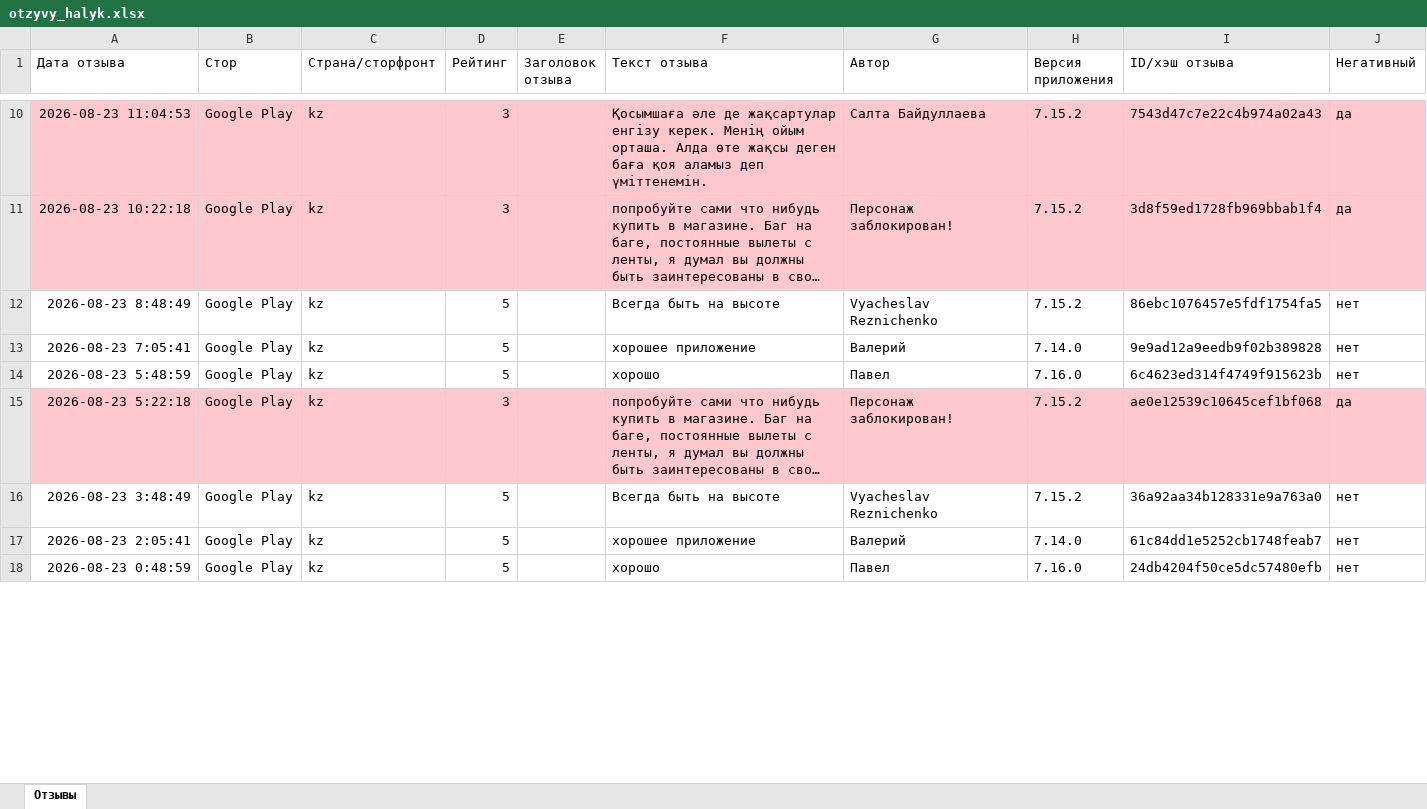
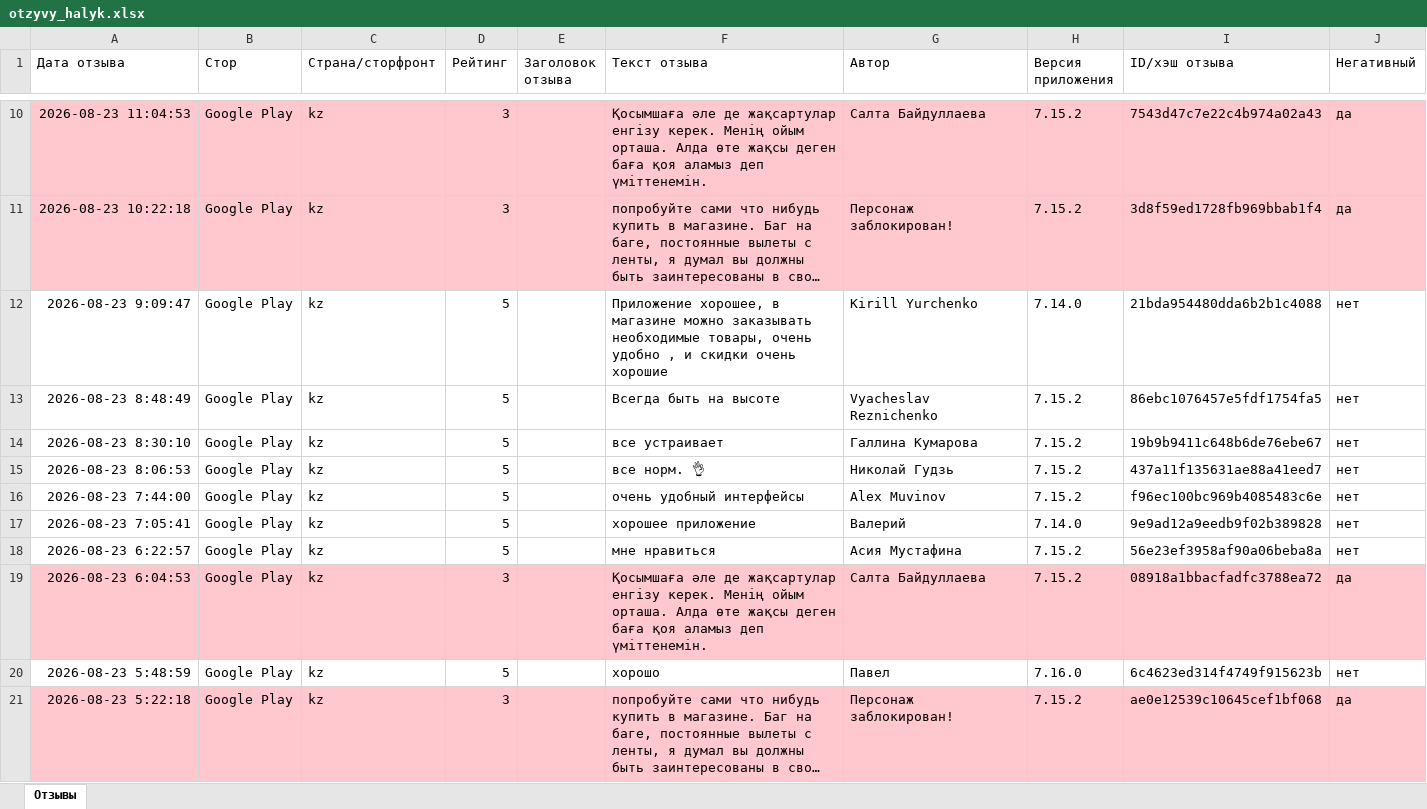
Before and after one commit to Laura-B84/my-project, an Excel workbook: otzyvy_halyk.xlsx, sheet Отзывы, drawn as a sheet; only a part is shown, gaps mark what is left out; the shorter side is filled out with more unchanged rows; long unchanged cells end in …; values as stored, in another font and other column widths than the file's, no borders; the diff names each change by its address in the sheet, - before the commit and + after, or states it on an @@ line.

```diff
--- a/otzyvy_halyk.xlsx (sheet Отзывы)
+++ b/otzyvy_halyk.xlsx (sheet Отзывы)
+row 12: 2026-08-23 9:09:47 | Google Play | kz | 5 |  | Приложение хорошее, в магазине можно заказывать необходимые товары, очень удобно , и скидки очень хорошие | Kirill Yurchenko | 7.14.0 | 21bda954480dda6b2b1c4088 | нет
+row 14: 2026-08-23 8:30:10 | Google Play | kz | 5 |  | все устраивает | Галлина Кумарова | 7.15.2 | 19b9b9411c648b6de76ebe67 | нет
+row 15: 2026-08-23 8:06:53 | Google Play | kz | 5 |  | все норм. 👌 | Николай Гудзь | 7.15.2 | 437a11f135631ae88a41eed7 | нет
+row 16: 2026-08-23 7:44:00 | Google Play | kz | 5 |  | очень удобный интерфейсы | Alex Muvinov | 7.15.2 | f96ec100bc969b4085483c6e | нет
+row 18: 2026-08-23 6:22:57 | Google Play | kz | 5 |  | мне нравиться | Асия Мустафина | 7.15.2 | 56e23ef3958af90a06beba8a | нет
+row 19: 2026-08-23 6:04:53 | Google Play | kz | 3 |  | Қосымшаға әле де жақсартулар енгізу керек. Менің ойым орташа. Алда өте жақсы деген баға қоя аламыз деп үміттенемін. | Салта Байдуллаева | 7.15.2 | 08918a1bbacfadfc3788ea72 | да
```
Also changed, not shown: 1 other file.
